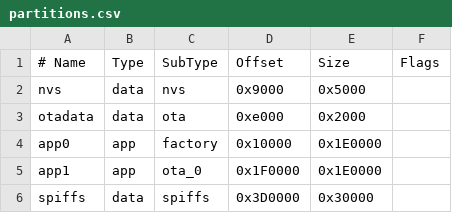
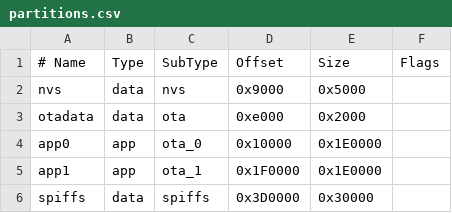
Before and after one commit to tugsi/Filaman, a CSV file: partitions.csv, drawn as a sheet; the diff names each change by its address in the sheet, - before the commit and + after, or states it on an @@ line.

```diff
--- a/partitions.csv
+++ b/partitions.csv
-C4 (SubType): factory
+C4 (SubType): ota_0
-C5 (SubType): ota_0
+C5 (SubType): ota_1
```
Also changed, not shown: 11 other files.
